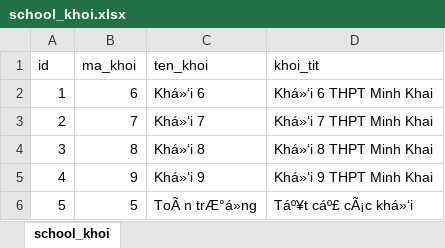
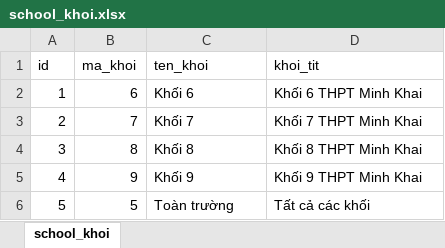
Before and after one commit to quanhandsome2/qlhs, an Excel workbook: excel files/school_khoi.xlsx, sheet school_khoi, drawn as a sheet; values as stored, in another font and other column widths than the file's, no borders; the diff names each change by its address in the sheet, - before the commit and + after, or states it on an @@ line.

```diff
--- a/excel files/school_khoi.xlsx (sheet school_khoi)
+++ b/excel files/school_khoi.xlsx (sheet school_khoi)
-C2 (ten_khoi): Khá»‘i 6
+C2 (ten_khoi): Khối 6
-D2 (khoi_tit): Khá»‘i 6 THPT Minh Khai
+D2 (khoi_tit): Khối 6 THPT Minh Khai
-C3 (ten_khoi): Khá»‘i 7
+C3 (ten_khoi): Khối 7
-D3 (khoi_tit): Khá»‘i 7 THPT Minh Khai
+D3 (khoi_tit): Khối 7 THPT Minh Khai
-C4 (ten_khoi): Khá»‘i 8
+C4 (ten_khoi): Khối 8
-D4 (khoi_tit): Khá»‘i 8 THPT Minh Khai
+D4 (khoi_tit): Khối 8 THPT Minh Khai
-C5 (ten_khoi): Khá»‘i 9
+C5 (ten_khoi): Khối 9
-D5 (khoi_tit): Khá»‘i 9 THPT Minh Khai
+D5 (khoi_tit): Khối 9 THPT Minh Khai
-C6 (ten_khoi): ToÃ n trÆ°á»ng
+C6 (ten_khoi): Toàn trường
-D6 (khoi_tit): Táº¥t cáº£ cÃ¡c khá»‘i
+D6 (khoi_tit): Tất cả các khối
```
Also changed, not shown: 1 other file.
